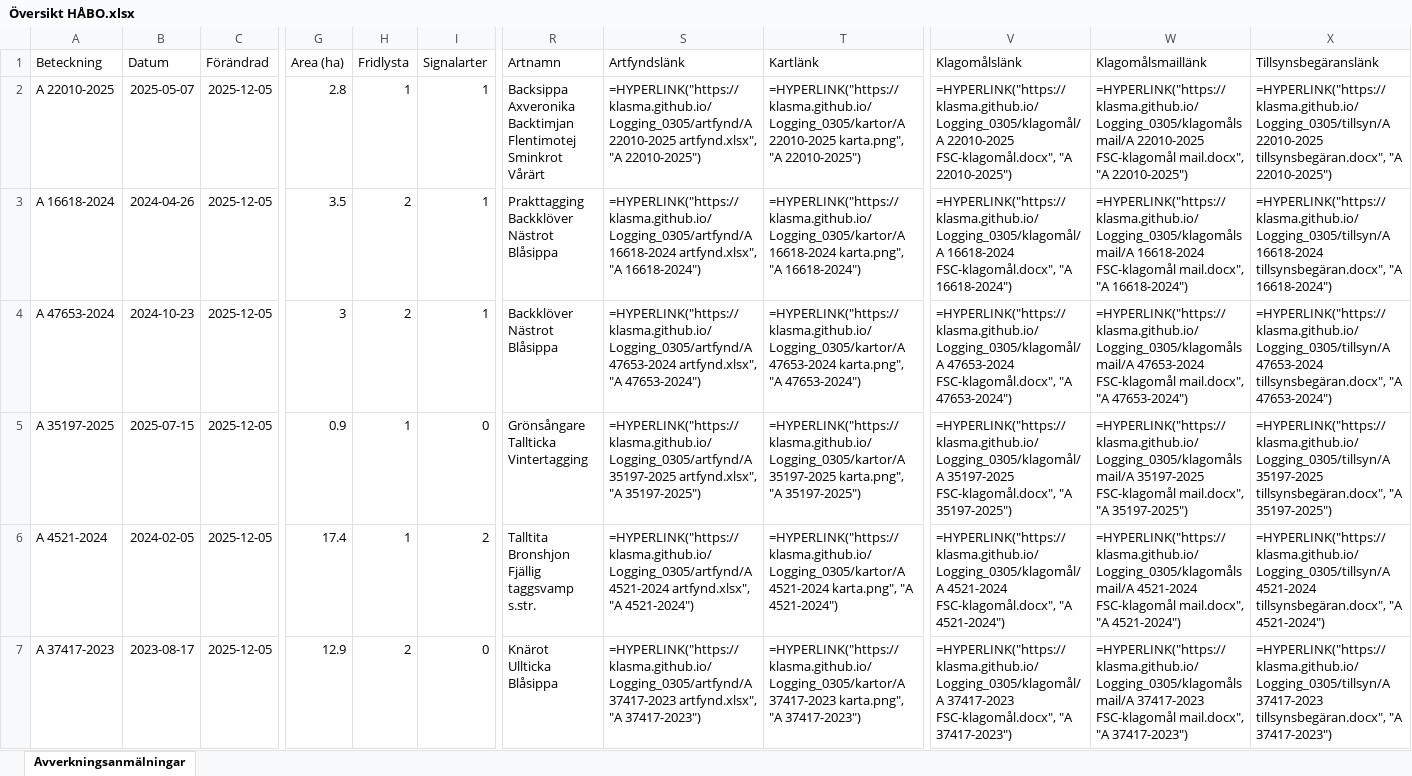
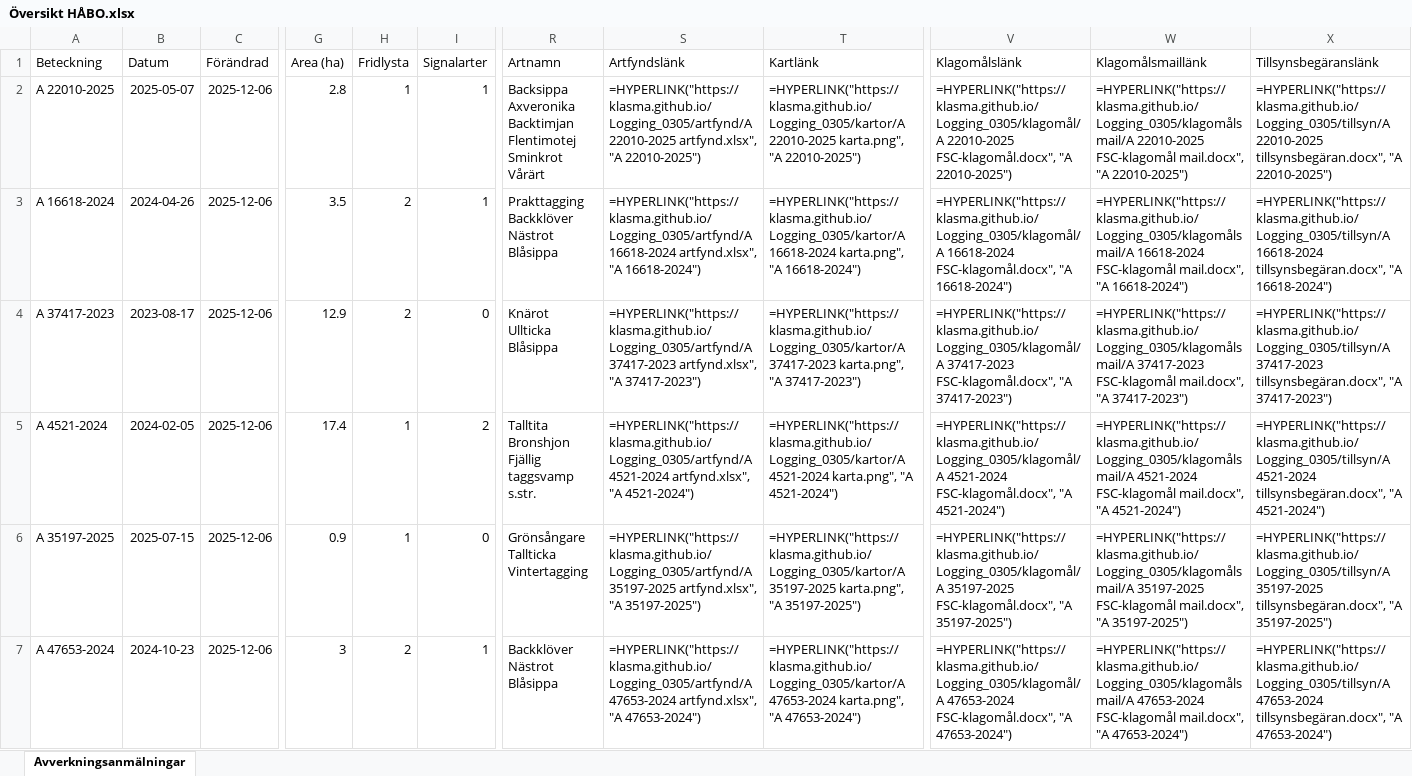
Before and after one commit to klasma/Logging_0305, an Excel workbook: Översikt HÅBO.xlsx, sheet Avverkningsanmälningar, drawn as a sheet; only a part is shown, gaps mark what is left out; values as stored, in another font and other column widths than the file's, no borders; formulas without a stored value are shown as written; removed rows and columns are numbered as before the commit, all else as after; rows hold the shown columns only; ↵ is a line break in a cell; the diff covers the shown part only; the diff names each change by its address in the sheet, - before the commit and + after, or states it on an @@ line.

```diff
--- a/Översikt HÅBO.xlsx (sheet Avverkningsanmälningar)
+++ b/Översikt HÅBO.xlsx (sheet Avverkningsanmälningar)
-C2:C3 (Förändrad): 2025-12-05
+C2:C3 (Förändrad): 2025-12-06
+row 4: A 37417-2023 | 2023-08-17 | 2025-12-06 | 12.9 | 2 | 0 | Knärot ↵ Ullticka ↵ Blåsippa | =HYPERLINK("https://klasma.github.io/Logging_0305/artfynd/A 37417-2023 artfynd.xlsx", "A 37417-2023") | =HYPERLINK("https://klasma.github.io/Logging_0305/kartor/A 37417-2023 karta.png", "A 37417-2023") | =HYPERLINK("https://klasma.github.io/Logging_0305/klagomål/A 37417-2023 FSC-klagomål.docx", "A 37417-2023") | =HYPERLINK("https://klasma.github.io/Logging_0305/klagomålsmail/A 37417-2023 FSC-klagomål mail.docx", "A 37417-2023") | =HYPERLINK("https://klasma.github.io/Logging_0305/tillsyn/A 37417-2023 tillsynsbegäran.docx", "A 37417-2023")
-A5 (Beteckning): A 47653-2024
+A5 (Beteckning): A 4521-2024
-B5 (Datum): 2024-10-23
+B5 (Datum): 2024-02-05
-C5:C7 (Förändrad): 2025-12-05
+C5:C7 (Förändrad): 2025-12-06
-G5 (Area (ha)): 3
+G5 (Area (ha)): 17.4
-H5 (Fridlysta): 2
+H5 (Fridlysta): 1
-I5 (Signalarter): 1
+I5 (Signalarter): 2
-R5 (Artnamn): Backklöver ↵ Nästrot ↵ Blåsippa
+R5 (Artnamn): Talltita ↵ Bronshjon ↵ Fjällig taggsvamp s.str.
-S5 (Artfyndslänk): =HYPERLINK("https://klasma.github.io/Logging_0305/artfynd/A 47653-2024 artfynd.xlsx", "A 47653-2024")
+S5 (Artfyndslänk): =HYPERLINK("https://klasma.github.io/Logging_0305/artfynd/A 4521-2024 artfynd.xlsx", "A 4521-2024")
-T5 (Kartlänk): =HYPERLINK("https://klasma.github.io/Logging_0305/kartor/A 47653-2024 karta.png", "A 47653-2024")
+T5 (Kartlänk): =HYPERLINK("https://klasma.github.io/Logging_0305/kartor/A 4521-2024 karta.png", "A 4521-2024")
-V5 (Klagomålslänk): =HYPERLINK("https://klasma.github.io/Logging_0305/klagomål/A 47653-2024 FSC-klagomål.docx", "A 47653-2024")
+V5 (Klagomålslänk): =HYPERLINK("https://klasma.github.io/Logging_0305/klagomål/A 4521-2024 FSC-klagomål.docx", "A 4521-2024")
-W5 (Klagomålsmaillänk): =HYPERLINK("https://klasma.github.io/Logging_0305/klagomålsmail/A 47653-2024 FSC-klagomål mail.docx", "A 47653-2024")
+W5 (Klagomålsmaillänk): =HYPERLINK("https://klasma.github.io/Logging_0305/klagomålsmail/A 4521-2024 FSC-klagomål mail.docx", "A 4521-2024")
-X5 (Tillsynsbegäranslänk): =HYPERLINK("https://klasma.github.io/Logging_0305/tillsyn/A 47653-2024 tillsynsbegäran.docx", "A 47653-2024")
+X5 (Tillsynsbegäranslänk): =HYPERLINK("https://klasma.github.io/Logging_0305/tillsyn/A 4521-2024 tillsynsbegäran.docx", "A 4521-2024")
-A7 (Beteckning): A 4521-2024
+A7 (Beteckning): A 47653-2024
-B7 (Datum): 2024-02-05
+B7 (Datum): 2024-10-23
-G7 (Area (ha)): 17.4
+G7 (Area (ha)): 3
-H7 (Fridlysta): 1
+H7 (Fridlysta): 2
-I7 (Signalarter): 2
+I7 (Signalarter): 1
-R7 (Artnamn): Talltita ↵ Bronshjon ↵ Fjällig taggsvamp s.str.
+R7 (Artnamn): Backklöver ↵ Nästrot ↵ Blåsippa
-S7 (Artfyndslänk): =HYPERLINK("https://klasma.github.io/Logging_0305/artfynd/A 4521-2024 artfynd.xlsx", "A 4521-2024")
+S7 (Artfyndslänk): =HYPERLINK("https://klasma.github.io/Logging_0305/artfynd/A 47653-2024 artfynd.xlsx", "A 47653-2024")
-T7 (Kartlänk): =HYPERLINK("https://klasma.github.io/Logging_0305/kartor/A 4521-2024 karta.png", "A 4521-2024")
+T7 (Kartlänk): =HYPERLINK("https://klasma.github.io/Logging_0305/kartor/A 47653-2024 karta.png", "A 47653-2024")
-V7 (Klagomålslänk): =HYPERLINK("https://klasma.github.io/Logging_0305/klagomål/A 4521-2024 FSC-klagomål.docx", "A 4521-2024")
+V7 (Klagomålslänk): =HYPERLINK("https://klasma.github.io/Logging_0305/klagomål/A 47653-2024 FSC-klagomål.docx", "A 47653-2024")
-W7 (Klagomålsmaillänk): =HYPERLINK("https://klasma.github.io/Logging_0305/klagomålsmail/A 4521-2024 FSC-klagomål mail.docx", "A 4521-2024")
+W7 (Klagomålsmaillänk): =HYPERLINK("https://klasma.github.io/Logging_0305/klagomålsmail/A 47653-2024 FSC-klagomål mail.docx", "A 47653-2024")
-X7 (Tillsynsbegäranslänk): =HYPERLINK("https://klasma.github.io/Logging_0305/tillsyn/A 4521-2024 tillsynsbegäran.docx", "A 4521-2024")
+X7 (Tillsynsbegäranslänk): =HYPERLINK("https://klasma.github.io/Logging_0305/tillsyn/A 47653-2024 tillsynsbegäran.docx", "A 47653-2024")
-row 7: A 37417-2023 | 2023-08-17 | 2025-12-05 | 12.9 | 2 | 0 | Knärot ↵ Ullticka ↵ Blåsippa | =HYPERLINK("https://klasma.github.io/Logging_0305/artfynd/A 37417-2023 artfynd.xlsx", "A 37417-2023") | =HYPERLINK("https://klasma.github.io/Logging_0305/kartor/A 37417-2023 karta.png", "A 37417-2023") | =HYPERLINK("https://klasma.github.io/Logging_0305/klagomål/A 37417-2023 FSC-klagomål.docx", "A 37417-2023") | =HYPERLINK("https://klasma.github.io/Logging_0305/klagomålsmail/A 37417-2023 FSC-klagomål mail.docx", "A 37417-2023") | =HYPERLINK("https://klasma.github.io/Logging_0305/tillsyn/A 37417-2023 tillsynsbegäran.docx", "A 37417-2023")
```
Also changed, not shown: 2 added rows, 2 removed rows and 68 edited cells elsewhere in this sheet, artfynd/A 16618-2024 artfynd.xlsx, artfynd/A 22010-2025 artfynd.xlsx, 56 other files.
